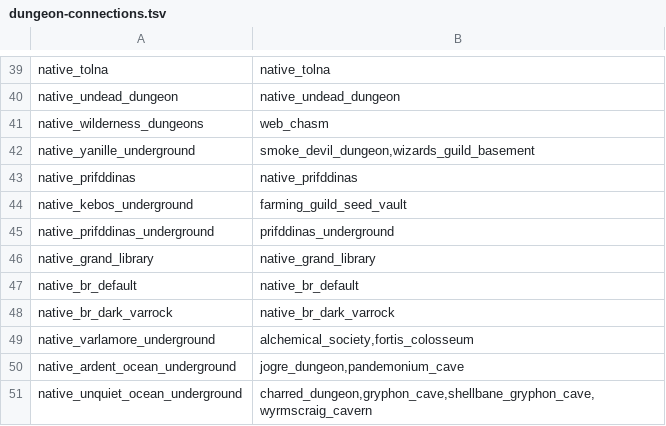
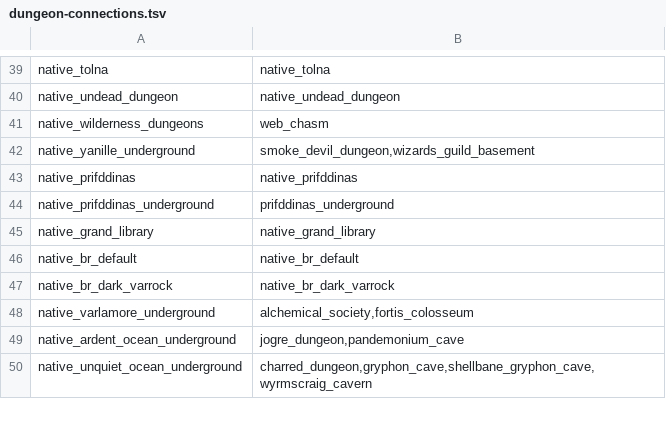
Before and after one commit to n-oost/atlas-of-gielinor, a TSV file: src/main/resources/atlasofgielinor/dungeons/dungeon-connections.tsv, drawn as a sheet; only a part is shown, gaps mark what is left out.

```diff
--- a/src/main/resources/atlasofgielinor/dungeons/dungeon-connections.tsv
+++ b/src/main/resources/atlasofgielinor/dungeons/dungeon-connections.tsv
@@ -43,3 +43,2 @@ native_yanille_underground	smoke_devil_dungeon,wizards_guild_basement
 native_prifddinas	native_prifddinas
-native_kebos_underground	farming_guild_seed_vault
 native_prifddinas_underground	prifddinas_underground
```
Also changed, not shown: src/main/resources/atlasofgielinor/dungeons/floors.tsv, src/main/resources/atlasofgielinor/dungeons/native-pieces.tsv, 7 other files.
